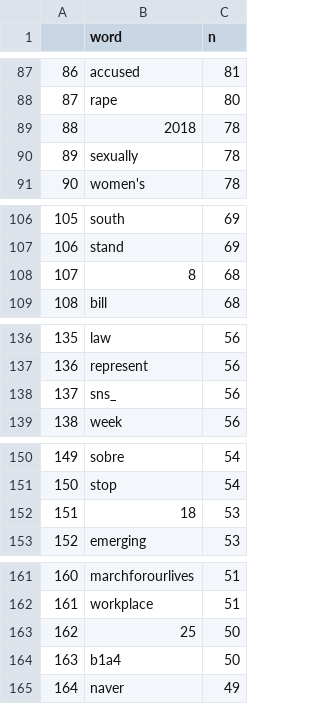
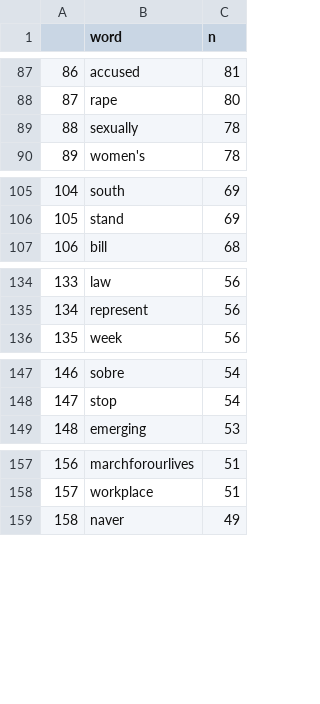
Before and after one commit to moorbra/metoo, a CSV file: data/MeToo/analysis/tweet_term_frequency.csv, drawn as a sheet; only a part is shown, gaps mark what is left out; removed rows and columns are numbered as before the commit, all else as after; the diff names each change by its address in the sheet, - before the commit and + after, or states it on an @@ line.

Commit message:
Added additional stop words

```diff
--- a/data/MeToo/analysis/tweet_term_frequency.csv
+++ b/data/MeToo/analysis/tweet_term_frequency.csv
-row 89: 88 | 2018 | 78
@@ column A renumbered from row 89 down @@
-row 108: 107 | 8 | 68
-row 138: 137 | sns_ | 56
-row 152: 151 | 18 | 53
-row 163: 162 | 25 | 50
-row 164: 163 | b1a4 | 50
```
Also changed, not shown: 3 other files.
